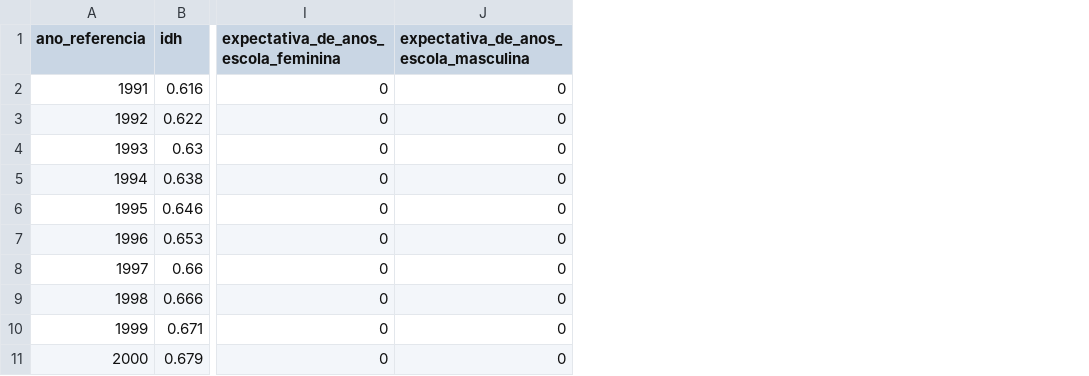
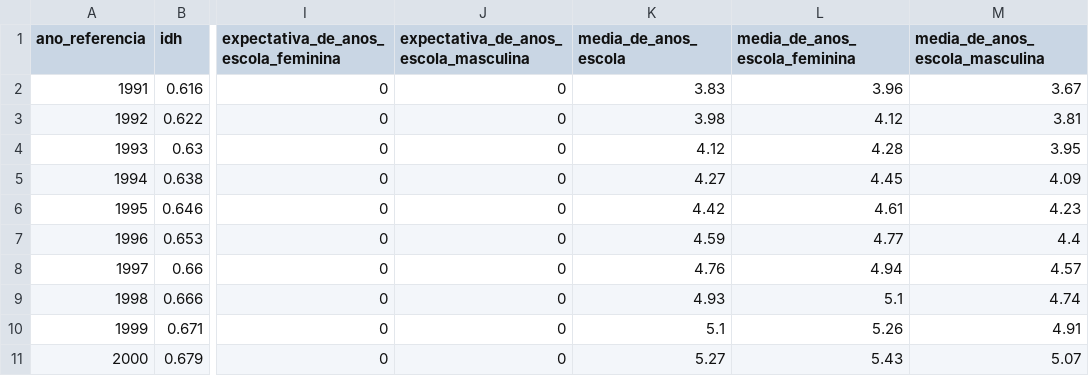
Before and after one commit to msfidelis/indices-economicos, a CSV file: data/idh/idh.csv, drawn as a sheet; only a part is shown, gaps mark what is left out; the diff names each change by its address in the sheet, - before the commit and + after, or states it on an @@ line.

Commit message:
IDH - Média de Anos na Escola

```diff
--- a/data/idh/idh.csv
+++ b/data/idh/idh.csv
+column K (media_de_anos_escola), rows 2-11: 3.83 | 3.98 | 4.12 | 4.27 | 4.42 | 4.59 | 4.76 | 4.93 | 5.1 | 5.27
+column L (media_de_anos_escola_feminina), rows 2-11: 3.96 | 4.12 | 4.28 | 4.45 | 4.61 | 4.77 | 4.94 | 5.1 | 5.26 | 5.43
+column M (media_de_anos_escola_masculina), rows 2-11: 3.67 | 3.81 | 3.95 | 4.09 | 4.23 | 4.4 | 4.57 | 4.74 | 4.91 | 5.07
```
Also changed, not shown: 19 other files.
